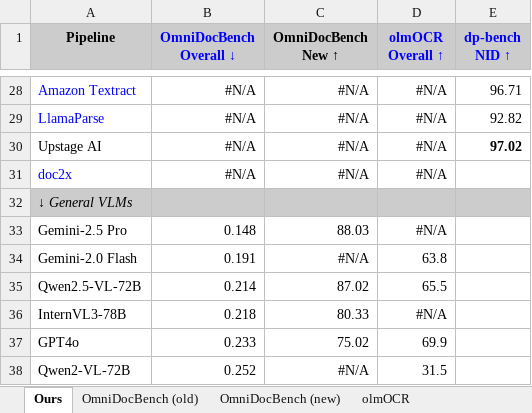
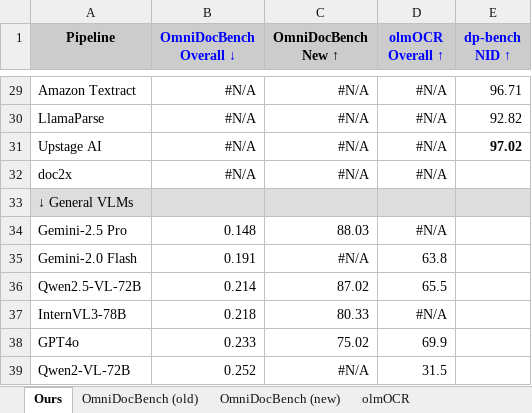
Before and after one commit to dantetemplar/pdf-extraction-agenda, an Excel workbook: benches.xlsx, sheet Ours, drawn as a sheet; only a part is shown, gaps mark what is left out; values as stored, in another font and other column widths than the file's, no borders; conditional formats not drawn; addresses are those after the commit; the diff covers the shown part only; the diff names each change by its address in the sheet, - before the commit and + after, or states it on an @@ line.

```diff
--- a/benches.xlsx (sheet Ours)
+++ b/benches.xlsx (sheet Ours)
-A29:A30 text colour: #0000FF
+A29:A30 text colour: black
-A32 text colour: #0000FF
+A32 text colour: black
-A33 italic: on
+A33 italic: off
```
Also changed, not shown: 1 added row and cell formats elsewhere in this sheet, sheet OmniDocBench (old), sheet OmniDocBench (new), sheet olmOCR, 2 other files.
